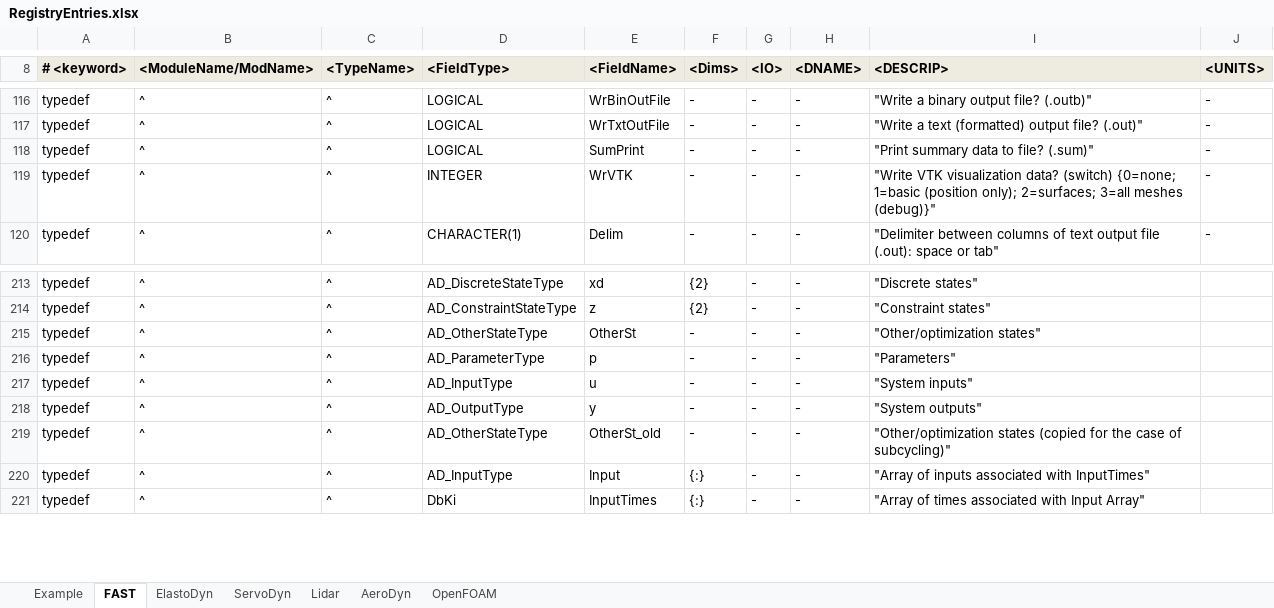
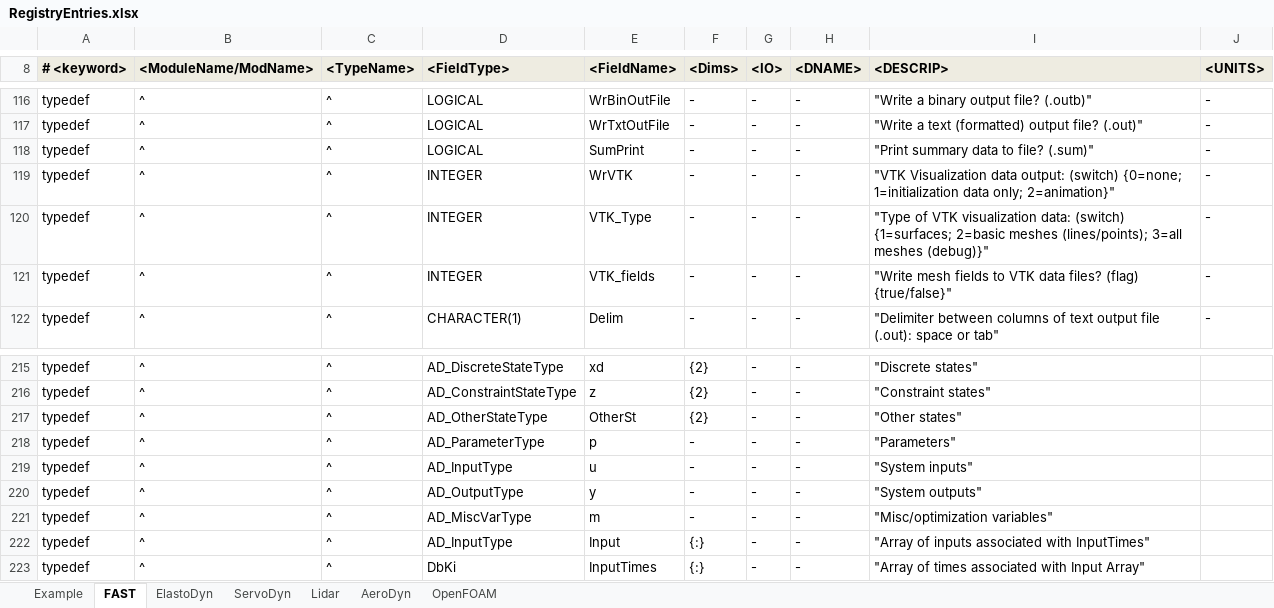
Before and after one commit to old-NWTC/FAST, an Excel workbook: Source/RegistryEntries.xlsx, sheet FAST, drawn as a sheet; only a part is shown, gaps mark what is left out; values as stored, in another font and other column widths than the file's, no borders; conditional formats not drawn; addresses are those after the commit; the diff names each change by its address in the sheet, - before the commit and + after, or states it on an @@ line.

Commit message:
updated AeroDyn with MiscVar type;
git-svn-id: https://windsvn2.nrel.gov/FAST/branches/BJonkman@1223 10acb478-4768-415a-8850-bacdb5912d4d

```diff
--- a/Source/RegistryEntries.xlsx (sheet FAST)
+++ b/Source/RegistryEntries.xlsx (sheet FAST)
-I119 (<DESCRIP>): "Write VTK visualization data? (switch) {0=none; 1=basic (position only); 2=surfaces; 3=all meshes (debug)}"
+I119 (<DESCRIP>): "VTK Visualization data output: (switch) {0=none; 1=initialization data only; 2=animation}"
+row 120: typedef | ^ | ^ | INTEGER | VTK_Type | - | - | - | "Type of VTK visualization data: (switch) {1=surfaces; 2=basic meshes (lines/points); 3=all meshes (debug)}" | -
+row 121: typedef | ^ | ^ | INTEGER | VTK_fields | - | - | - | "Write mesh fields to VTK data files? (flag) {true/false}" | -
-F217 (<Dims>): -
+F217 (<Dims>): {2}
-I217 (<DESCRIP>): "Other/optimization states"
+I217 (<DESCRIP>): "Other states"
-D221 (<FieldType>): AD_OtherStateType
+D221 (<FieldType>): AD_MiscVarType
-E221 (<FieldName>): OtherSt_old
+E221 (<FieldName>): m
-I221 (<DESCRIP>): "Other/optimization states (copied for the case of subcycling)"
+I221 (<DESCRIP>): "Misc/optimization variables"
```
Also changed, not shown: sheet AeroDyn, 16 other files.
